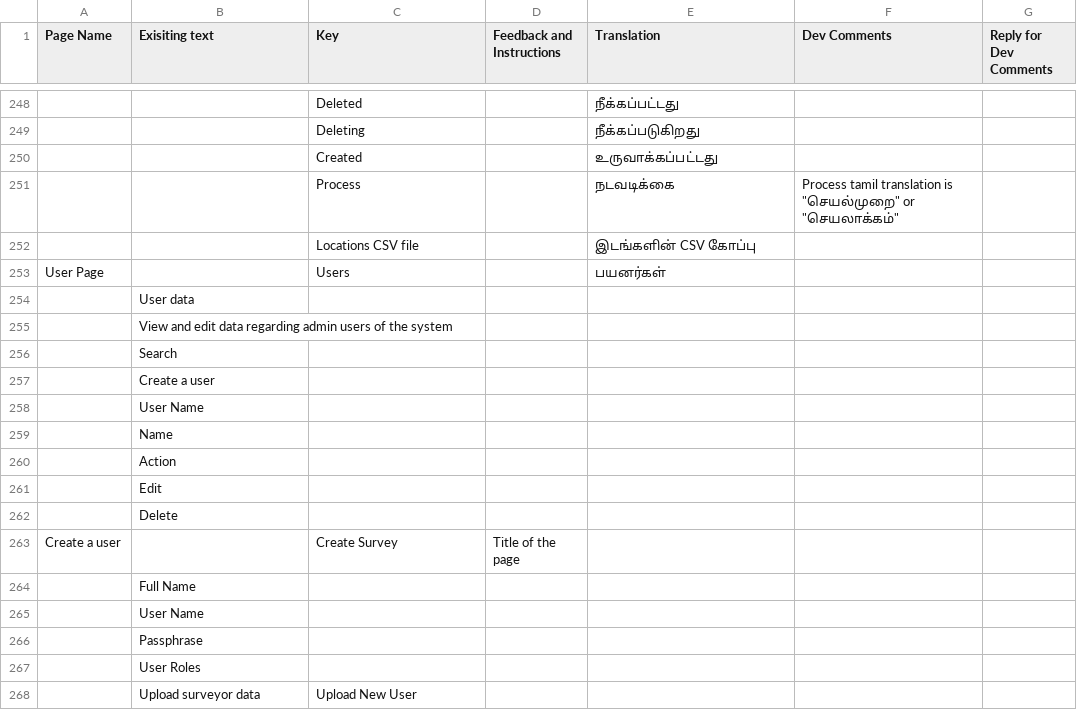
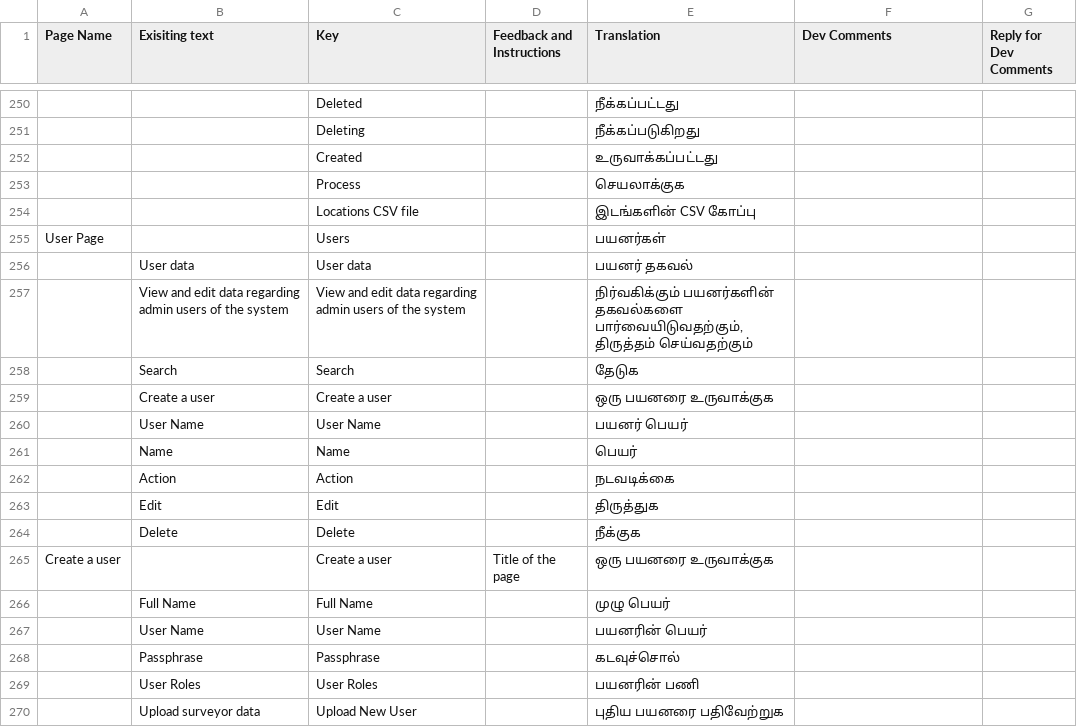
Before and after one commit to Village-Development-and-Planning/website, a CSV file: config/translations.csv, drawn as a sheet; only a part is shown, gaps mark what is left out; removed rows and columns are numbered as before the commit, all else as after; the diff covers the shown part only; the diff names each change by its address in the sheet, - before the commit and + after, or states it on an @@ line.

Commit message:
+ tamil translations updated

```diff
--- a/config/translations.csv
+++ b/config/translations.csv
-row 251:  |  | Process |  | நடவடிக்கை | Process tamil translation is "செயல்முறை" or "செயலாக்கம்"
+row 253:  |  | Process |  | செயலாக்குக
-row 254:  | User data
-row 255:  | View and edit data regarding admin users of the system
-row 256:  | Search
-row 257:  | Create a user
-row 258:  | User Name
-row 259:  | Name
-row 260:  | Action
-row 261:  | Edit
-row 262:  | Delete
+row 256:  | User data | User data |  | பயனர் தகவல்
+row 257:  | View and edit data regarding admin users of the system | View and edit data regarding admin users of the system |  | நிர்வகிக்கும் பயனர்களின் தகவல்களை பார்வையிடுவதற்கும், திருத்தம் செய்வதற்கும்
+row 258:  | Search | Search |  | தேடுக
+row 259:  | Create a user | Create a user |  | ஒரு பயனரை உருவாக்குக
+row 260:  | User Name | User Name |  | பயனர் பெயர்
+row 261:  | Name | Name |  | பெயர்
+row 262:  | Action | Action |  | நடவடிக்கை
+row 263:  | Edit | Edit |  | திருத்துக
+row 264:  | Delete | Delete |  | நீக்குக
-C265 (Key): Create Survey
+C265 (Key): Create a user
-E265 (Translation): (empty)
+E265 (Translation): ஒரு பயனரை உருவாக்குக
-row 264:  | Full Name
-row 265:  | User Name
-row 266:  | Passphrase
-row 267:  | User Roles
+row 266:  | Full Name | Full Name |  | முழு பெயர்
+row 267:  | User Name | User Name |  | பயனரின் பெயர்
+row 268:  | Passphrase | Passphrase |  | கடவுச்சொல்
+row 269:  | User Roles | User Roles |  | பயனரின் பணி
-E270 (Translation): (empty)
+E270 (Translation): புதிய பயனரை பதிவேற்றுக
```
Also changed, not shown: 22 added rows, 13 removed rows and 33 edited cells elsewhere in this file, 2 other files.
